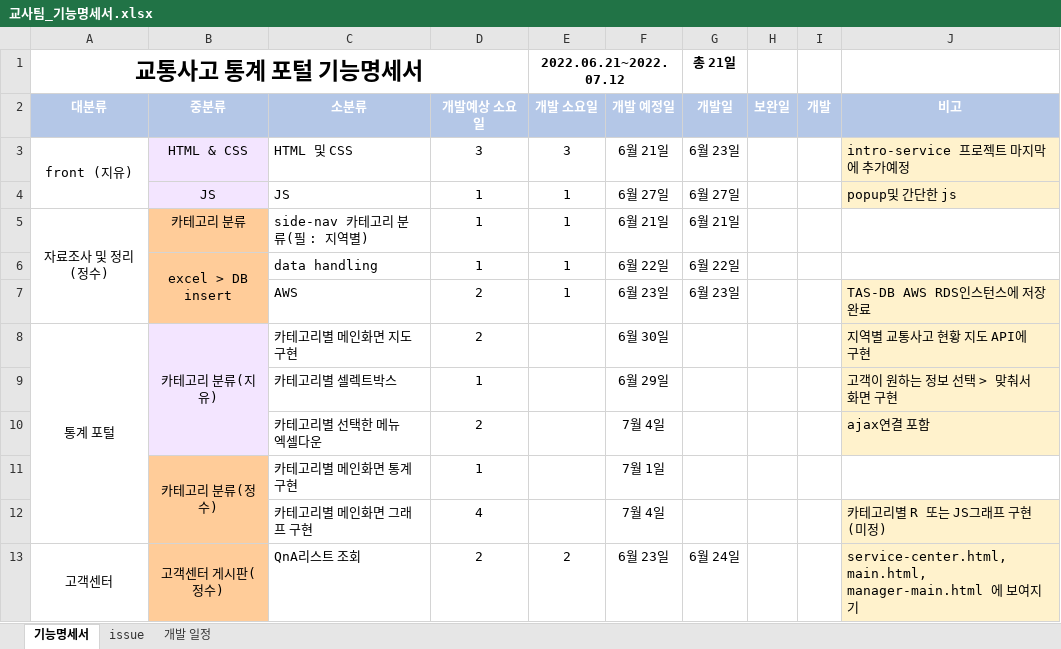
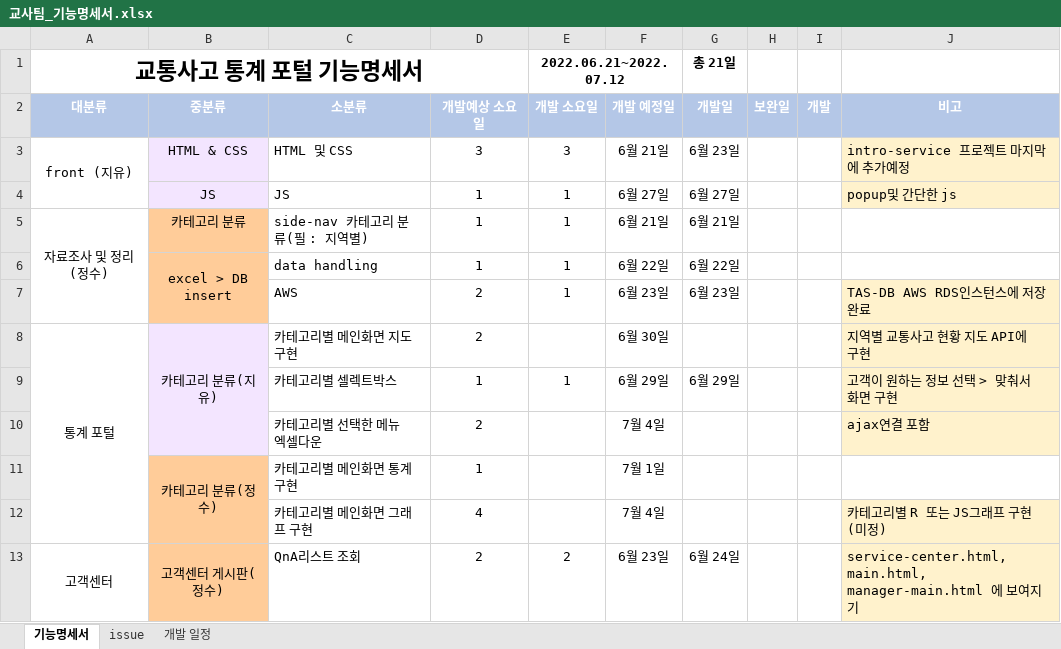
Before and after one commit to Traffic-Accident-Analysis-Project/VIEW, an Excel workbook: 교사팀_기능명세서.xlsx, sheet 기능명세서, drawn as a sheet; only a part is shown; values as stored, in another font and other column widths than the file's, no borders; the diff names each change by its address in the sheet, - before the commit and + after, or states it on an @@ line.

Commit message:
fix stopu 기능명세서 체크

```diff
--- a/교사팀_기능명세서.xlsx (sheet 기능명세서)
+++ b/교사팀_기능명세서.xlsx (sheet 기능명세서)
-E9 (개발 소요일): (empty)
+E9 (개발 소요일): 1
-G9 (개발일): (empty)
+G9 (개발일): 6월 29일
```
